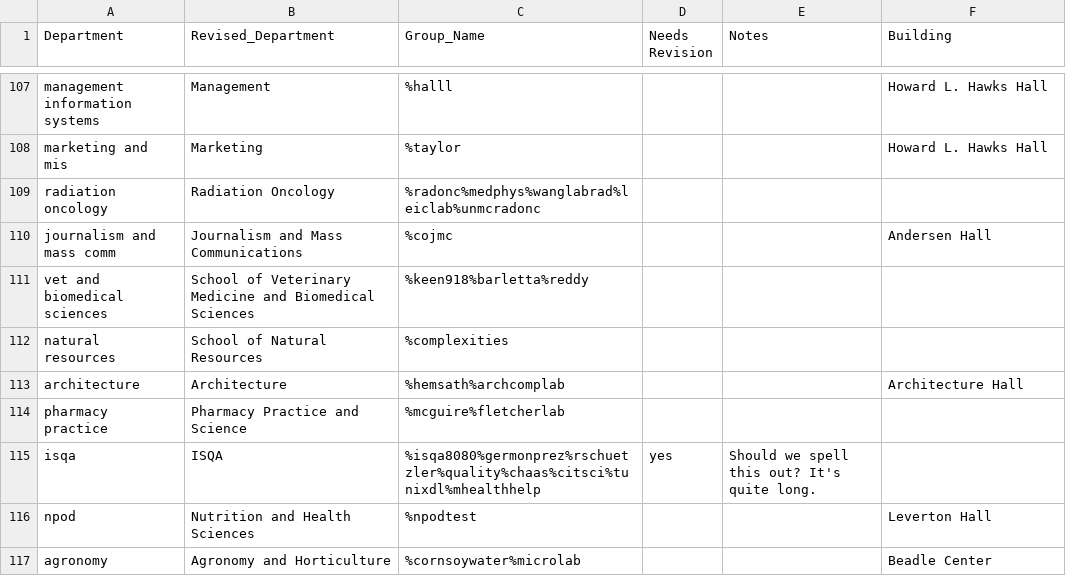
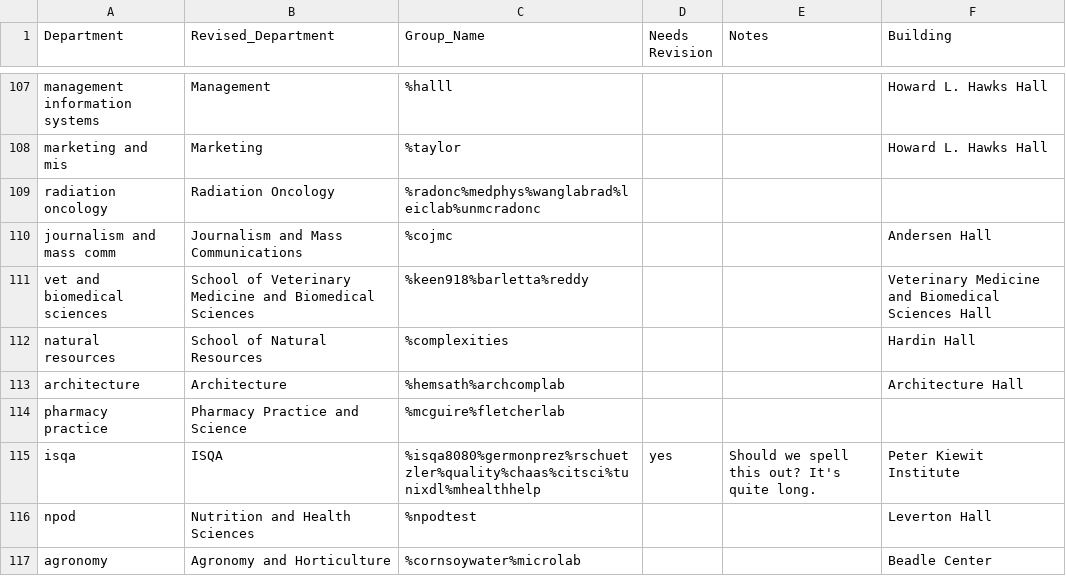
Before and after one commit to unlhcc/hcc-campus-maps, a CSV file: input-files/map_groups_to_departments.csv, drawn as a sheet; only a part is shown, gaps mark what is left out; the diff covers the shown part only.

```diff
--- a/input-files/map_groups_to_departments.csv
+++ b/input-files/map_groups_to_departments.csv
@@ -110,7 +110,7 @@ radiation oncology,Radiation Oncology,%radonc%medphys%wanglabrad%leiclab%unmcrad
 journalism and mass comm,Journalism and Mass Communications,%cojmc,,,Andersen Hall
-vet and biomedical sciences,School of Veterinary Medicine and Biomedical Sciences,%keen918%barletta%reddy,,,
-natural resources,School of Natural Resources,%complexities,,,
+vet and biomedical sciences,School of Veterinary Medicine and Biomedical Sciences,%keen918%barletta%reddy,,,Veterinary Medicine and Biomedical Sciences Hall
+natural resources,School of Natural Resources,%complexities,,,Hardin Hall
 architecture,Architecture,%hemsath%archcomplab,,,Architecture Hall
 pharmacy practice,Pharmacy Practice and Science,%mcguire%fletcherlab,,,
-isqa,ISQA,%isqa8080%germonprez%rschuetzler%quality%chaas%citsci%tunixdl%mhealthhelp,yes,Should we spell this out? It's quite long.,
+isqa,ISQA,%isqa8080%germonprez%rschuetzler%quality%chaas%citsci%tunixdl%mhealthhelp,yes,Should we spell this out? It's quite long.,Peter Kiewit Institute
 npod,Nutrition and Health Sciences,%npodtest,,,Leverton Hall
```
Also changed, not shown: 55 edited cells elsewhere in this file, 1 other file.
